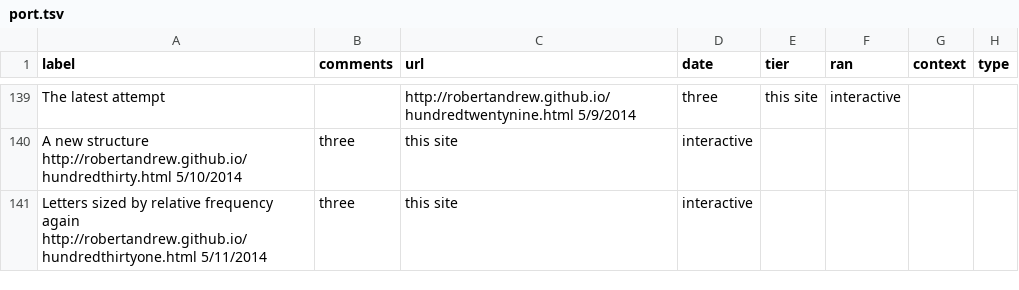
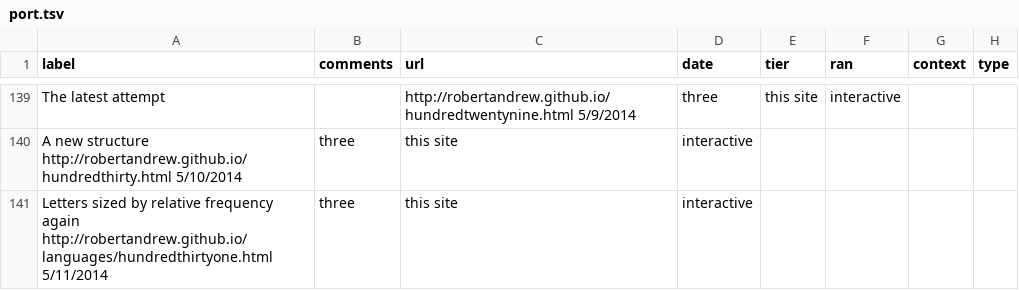
Before and after one commit to robertandrew/robertandrew.github.io, a TSV file: port.tsv, drawn as a sheet; only a part is shown, gaps mark what is left out.

Commit message:
Update port.tsv

```diff
--- a/port.tsv
+++ b/port.tsv
@@ -140,2 +140,2 @@ The latest attempt		http://robertandrew.github.io/hundredtwentynine.html 5/9/201
 A new structure http://robertandrew.github.io/hundredthirty.html 5/10/2014	three	this site	interactive
-Letters sized by relative frequency again http://robertandrew.github.io/hundredthirtyone.html 5/11/2014	three	this site	interactive
+Letters sized by relative frequency again http://robertandrew.github.io/languages/hundredthirtyone.html 5/11/2014	three	this site	interactive
```
